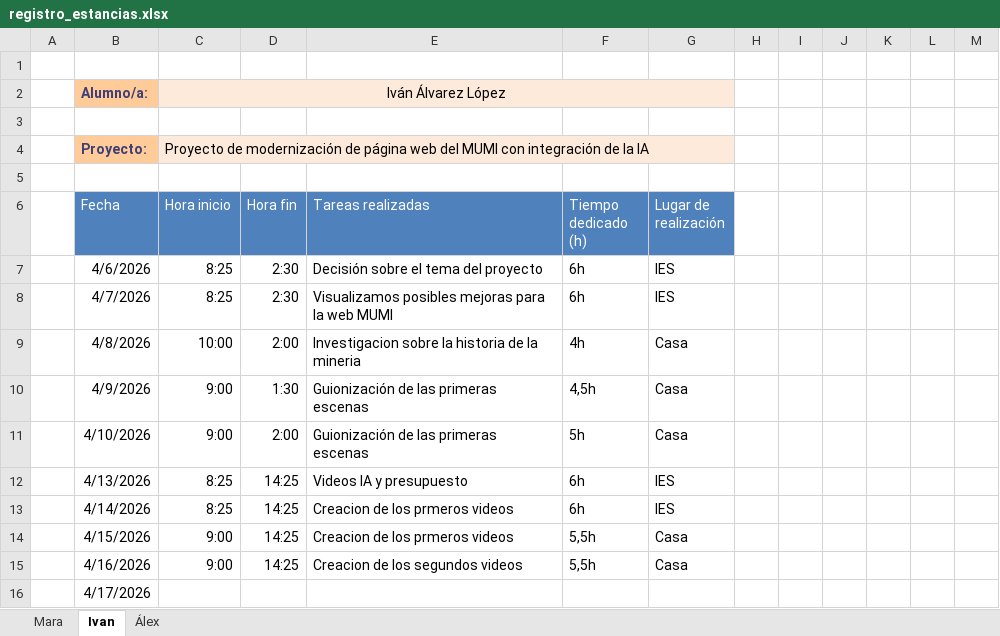
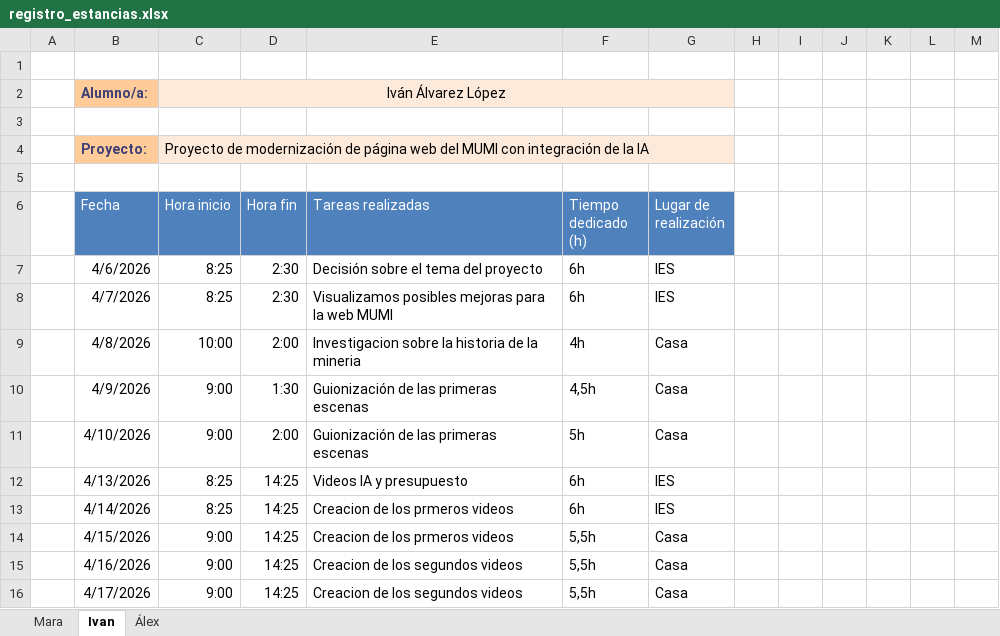
Before and after one commit to 25aleex/Practicas, an Excel workbook: registro_estancias.xlsx, sheet Ivan, drawn as a sheet; values as stored, in another font and other column widths than the file's, no borders; table styles not drawn; the diff names each change by its address in the sheet, - before the commit and + after, or states it on an @@ line.

Commit message:
Add files via upload

```diff
--- a/registro_estancias.xlsx (sheet Ivan)
+++ b/registro_estancias.xlsx (sheet Ivan)
-C16 (Hora inicio): (empty)
+C16 (Hora inicio): 9:00
-D16 (Hora fin): (empty)
+D16 (Hora fin): 14:25
-E16 (Tareas realizadas): (empty)
+E16 (Tareas realizadas): Creacion de los segundos videos
-F16 (Tiempo dedicado (h)): (empty)
+F16 (Tiempo dedicado (h)): 5,5h
-G16 (Lugar de realización): (empty)
+G16 (Lugar de realización): Casa
```
